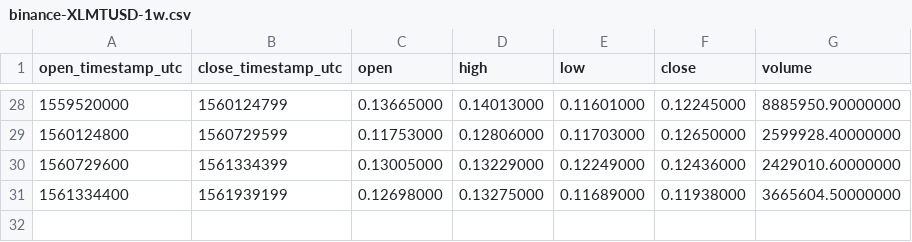
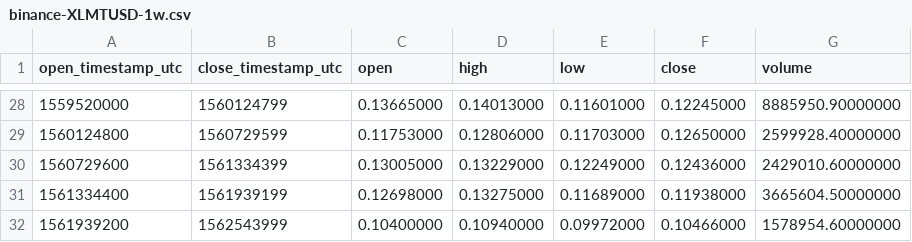
Before and after one commit to cryptobigbro/binance-XLMTUSD, a CSV file: binance-XLMTUSD-1w.csv, drawn as a sheet; only a part is shown, gaps mark what is left out; the diff names each change by its address in the sheet, - before the commit and + after, or states it on an @@ line.

```diff
--- a/binance-XLMTUSD-1w.csv
+++ b/binance-XLMTUSD-1w.csv
+row 32: 1561939200 | 1562543999 | 0.10400000 | 0.10940000 | 0.09972000 | 0.10466000 | 1578954.60000000
```
Also changed, not shown: binance-XLMTUSD-1d.csv, binance-XLMTUSD-1h.csv.
